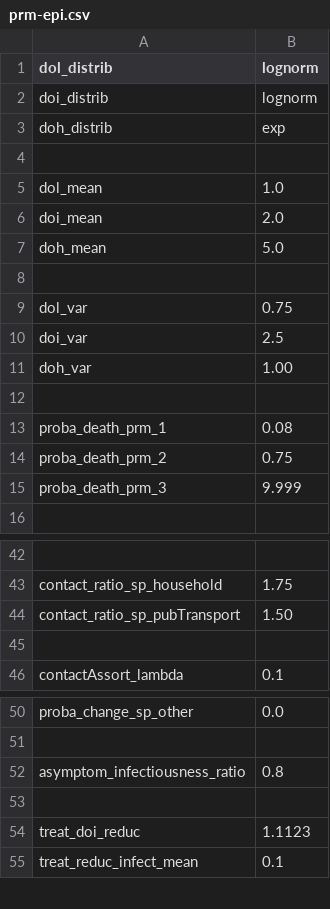
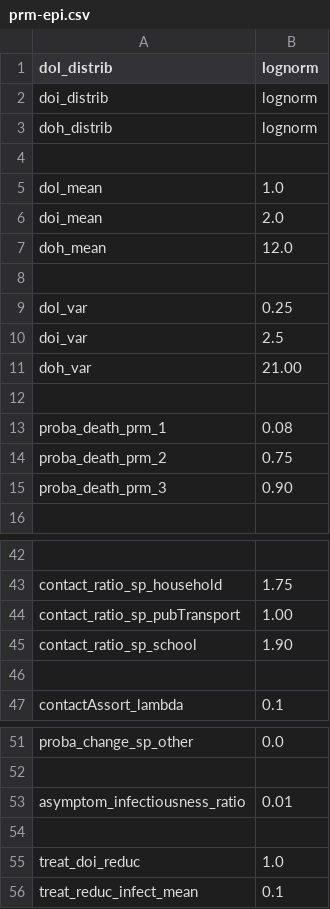
Before and after one commit to davidchampredon/naf, a CSV file: param-model/prm-epi.csv, drawn as a sheet; only a part is shown, gaps mark what is left out; addresses are those after the commit; the diff names each change by its address in the sheet, - before the commit and + after, or states it on an @@ line.

Commit message:
documentation & param values update

```diff
--- a/param-model/prm-epi.csv
+++ b/param-model/prm-epi.csv
-B3 (lognorm): exp
+B3 (lognorm): lognorm
-B7 (lognorm): 5.0
+B7 (lognorm): 12.0
-B9 (lognorm): 0.75
+B9 (lognorm): 0.25
-B11 (lognorm): 1.00
+B11 (lognorm): 21.00
-B15 (lognorm): 9.999
+B15 (lognorm): 0.90
-B44 (lognorm): 1.50
+B44 (lognorm): 1.00
+row 45: contact_ratio_sp_school | 1.90
-B53 (lognorm): 0.8
+B53 (lognorm): 0.01
-B55 (lognorm): 1.1123
+B55 (lognorm): 1.0
```
Also changed, not shown: param-model/prm-interv.csv, 10 other files.
